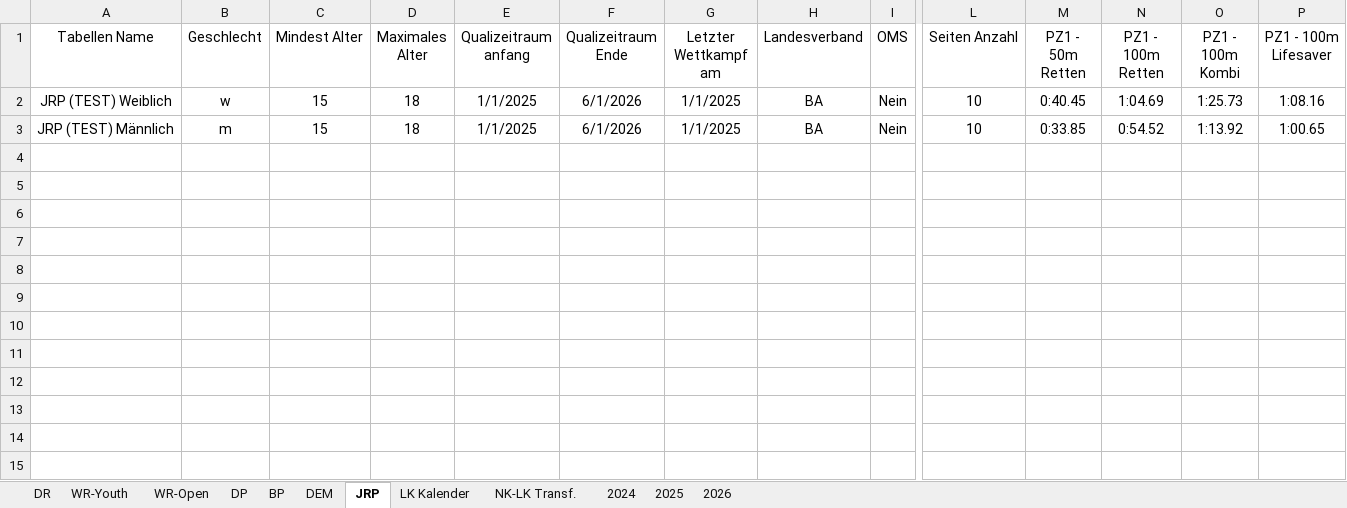
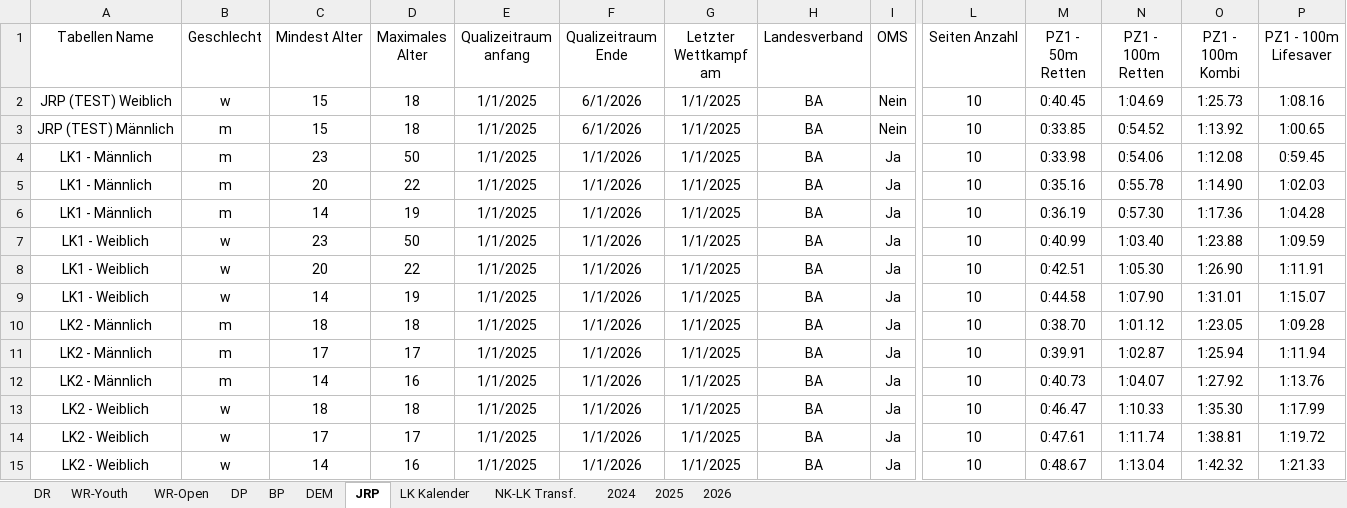
Before and after one commit to jp-gnad/Lifesaving_Baden, an Excel workbook: web/utilities/records_kriterien.xlsx, sheet JRP, drawn as a sheet; only a part is shown, gaps mark what is left out; values as stored, in another font and other column widths than the file's, no borders; table styles not drawn; rows hold the shown columns only; the diff names each change by its address in the sheet, - before the commit and + after, or states it on an @@ line.

Commit message:
LK Simu

```diff
--- a/web/utilities/records_kriterien.xlsx (sheet JRP)
+++ b/web/utilities/records_kriterien.xlsx (sheet JRP)
+row 4: LK1 - Männlich | m | 23 | 50 | 1/1/2025 | 1/1/2026 | 1/1/2025 | BA | Ja | 10 | 0:33.98 | 0:54.06 | 1:12.08 | 0:59.45
+row 5: LK1 - Männlich | m | 20 | 22 | 1/1/2025 | 1/1/2026 | 1/1/2025 | BA | Ja | 10 | 0:35.16 | 0:55.78 | 1:14.90 | 1:02.03
+row 6: LK1 - Männlich | m | 14 | 19 | 1/1/2025 | 1/1/2026 | 1/1/2025 | BA | Ja | 10 | 0:36.19 | 0:57.30 | 1:17.36 | 1:04.28
+row 7: LK1 - Weiblich | w | 23 | 50 | 1/1/2025 | 1/1/2026 | 1/1/2025 | BA | Ja | 10 | 0:40.99 | 1:03.40 | 1:23.88 | 1:09.59
+row 8: LK1 - Weiblich | w | 20 | 22 | 1/1/2025 | 1/1/2026 | 1/1/2025 | BA | Ja | 10 | 0:42.51 | 1:05.30 | 1:26.90 | 1:11.91
+row 9: LK1 - Weiblich | w | 14 | 19 | 1/1/2025 | 1/1/2026 | 1/1/2025 | BA | Ja | 10 | 0:44.58 | 1:07.90 | 1:31.01 | 1:15.07
+row 10: LK2 - Männlich | m | 18 | 18 | 1/1/2025 | 1/1/2026 | 1/1/2025 | BA | Ja | 10 | 0:38.70 | 1:01.12 | 1:23.05 | 1:09.28
+row 11: LK2 - Männlich | m | 17 | 17 | 1/1/2025 | 1/1/2026 | 1/1/2025 | BA | Ja | 10 | 0:39.91 | 1:02.87 | 1:25.94 | 1:11.94
+row 12: LK2 - Männlich | m | 14 | 16 | 1/1/2025 | 1/1/2026 | 1/1/2025 | BA | Ja | 10 | 0:40.73 | 1:04.07 | 1:27.92 | 1:13.76
+row 13: LK2 - Weiblich | w | 18 | 18 | 1/1/2025 | 1/1/2026 | 1/1/2025 | BA | Ja | 10 | 0:46.47 | 1:10.33 | 1:35.30 | 1:17.99
+row 14: LK2 - Weiblich | w | 17 | 17 | 1/1/2025 | 1/1/2026 | 1/1/2025 | BA | Ja | 10 | 0:47.61 | 1:11.74 | 1:38.81 | 1:19.72
+row 15: LK2 - Weiblich | w | 14 | 16 | 1/1/2025 | 1/1/2026 | 1/1/2025 | BA | Ja | 10 | 0:48.67 | 1:13.04 | 1:42.32 | 1:21.33
```
